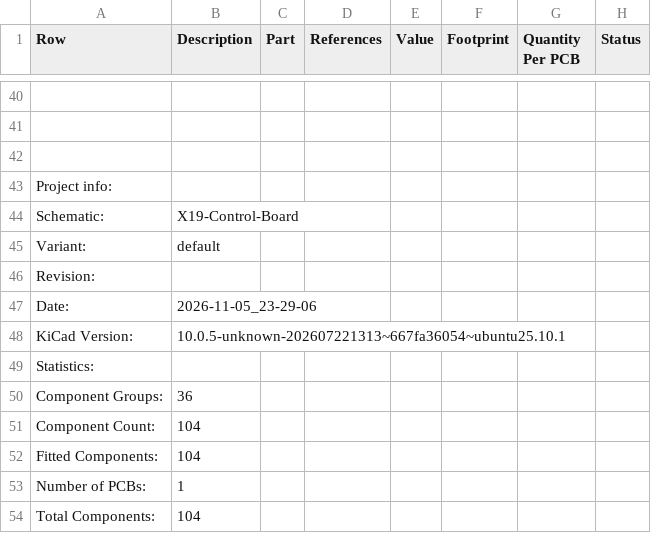
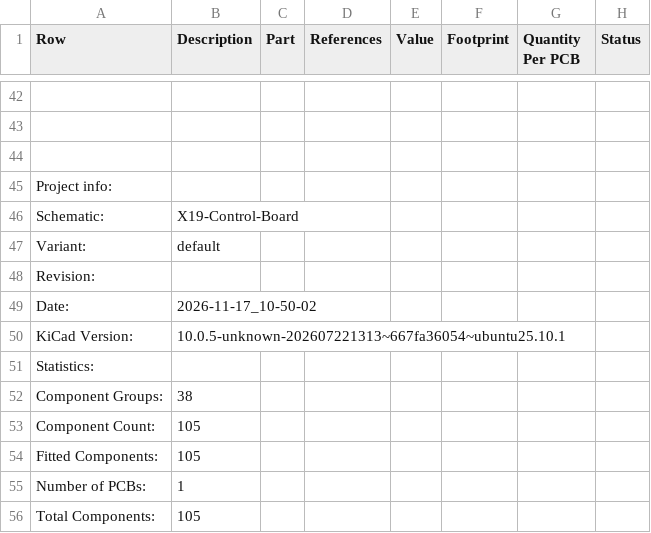
Before and after one commit to purduerov/X19-Control-Board, a CSV file: X19-Control-Board-BOM.csv, drawn as a sheet; only a part is shown, gaps mark what is left out; addresses are those after the commit; the diff covers the shown part only; the diff names each change by its address in the sheet, - before the commit and + after, or states it on an @@ line.

```diff
--- a/X19-Control-Board-BOM.csv
+++ b/X19-Control-Board-BOM.csv
-B49 (Description): 2026-11-05_23-29-06
+B49 (Description): 2026-11-17_10-50-02
-B52 (Description): 36
+B52 (Description): 38
-B53:B54 (Description): 104
+B53:B54 (Description): 105
-B56 (Description): 104
+B56 (Description): 105
```
Also changed, not shown: 4 added rows, 2 removed rows, 9 edited cells and row numbers in column A elsewhere in this file, 4 other files.
